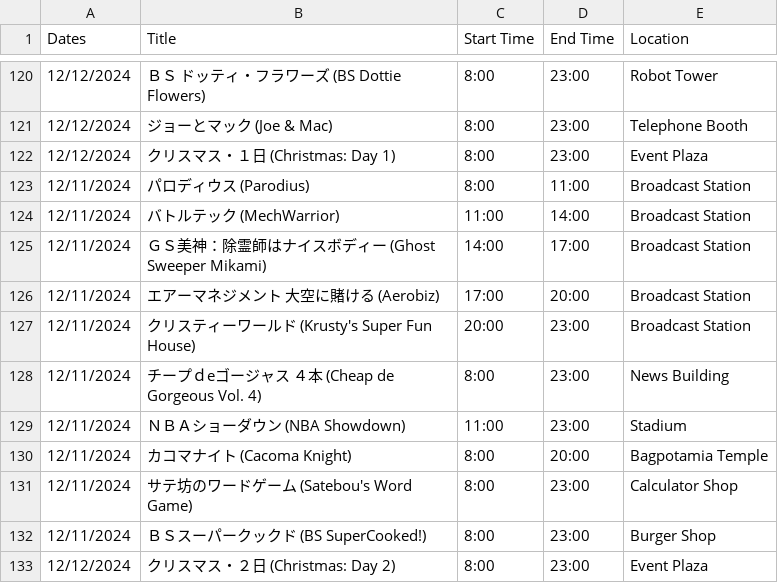
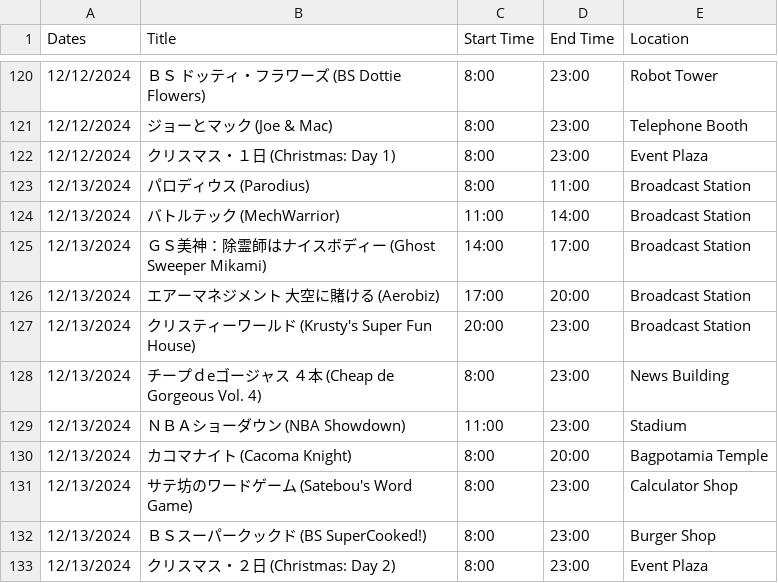
Before and after one commit to SatellaviewPlus/satellaviewplus.github.io, a CSV file: august/ScheduleData.csv, drawn as a sheet; only a part is shown, gaps mark what is left out.

Commit message:
Update ScheduleData.csv

```diff
--- a/august/ScheduleData.csv
+++ b/august/ScheduleData.csv
@@ -122,12 +122,12 @@ Dates	Title	Start Time	End Time	Location
 12/12/2024	クリスマス・１日 (Christmas: Day 1)	8:00	23:00	Event Plaza
-12/11/2024	パロディウス (Parodius)	8:00	11:00	Broadcast Station
-12/11/2024	バトルテック (MechWarrior)	11:00	14:00	Broadcast Station
-12/11/2024	ＧＳ美神：除霊師はナイスボディー (Ghost Sweeper Mikami)	14:00	17:00	Broadcast Station
-12/11/2024	エアーマネジメント　大空に賭ける (Aerobiz)	17:00	20:00	Broadcast Station
-12/11/2024	クリスティーワールド (Krusty's Super Fun House)	20:00	23:00	Broadcast Station
-12/11/2024	チープｄeゴージャス　４本 (Cheap de Gorgeous Vol. 4)	8:00	23:00	News Building
-12/11/2024	ＮＢＡショーダウン (NBA Showdown)	11:00	23:00	Stadium
-12/11/2024	カコマナイト (Cacoma Knight)	8:00	20:00	Bagpotamia Temple
-12/11/2024	サテ坊のワードゲーム (Satebou's Word Game)	8:00	23:00	Calculator Shop
-12/11/2024	ＢＳスーパークックド (BS SuperCooked!)	8:00	23:00	Burger Shop
-12/12/2024	クリスマス・２日 (Christmas: Day 2)	8:00	23:00	Event Plaza
+12/13/2024	パロディウス (Parodius)	8:00	11:00	Broadcast Station
+12/13/2024	バトルテック (MechWarrior)	11:00	14:00	Broadcast Station
+12/13/2024	ＧＳ美神：除霊師はナイスボディー (Ghost Sweeper Mikami)	14:00	17:00	Broadcast Station
+12/13/2024	エアーマネジメント　大空に賭ける (Aerobiz)	17:00	20:00	Broadcast Station
+12/13/2024	クリスティーワールド (Krusty's Super Fun House)	20:00	23:00	Broadcast Station
+12/13/2024	チープｄeゴージャス　４本 (Cheap de Gorgeous Vol. 4)	8:00	23:00	News Building
+12/13/2024	ＮＢＡショーダウン (NBA Showdown)	11:00	23:00	Stadium
+12/13/2024	カコマナイト (Cacoma Knight)	8:00	20:00	Bagpotamia Temple
+12/13/2024	サテ坊のワードゲーム (Satebou's Word Game)	8:00	23:00	Calculator Shop
+12/13/2024	ＢＳスーパークックド (BS SuperCooked!)	8:00	23:00	Burger Shop
+12/13/2024	クリスマス・２日 (Christmas: Day 2)	8:00	23:00	Event Plaza
```
